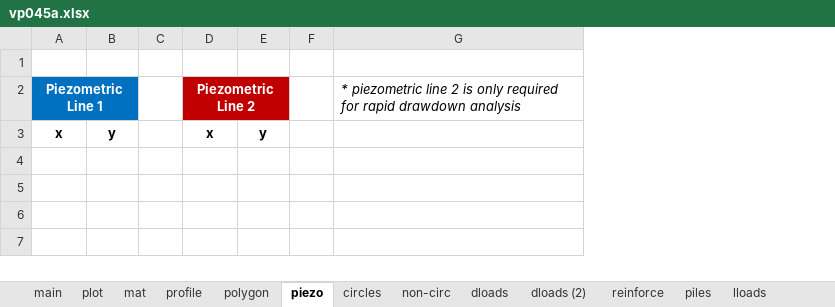
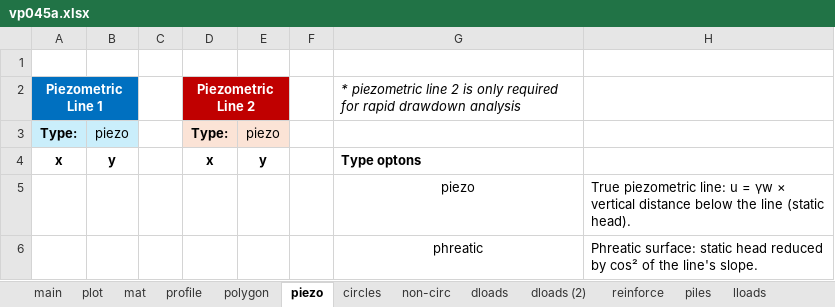
Before and after one commit to njones61/xslope, an Excel workbook: docs/files/rocscience/vp045a.xlsx, sheet piezo, drawn as a sheet; values as stored, in another font and other column widths than the file's, no borders; addresses are those after the commit; the diff names each change by its address in the sheet, - before the commit and + after, or states it on an @@ line.

```diff
--- a/docs/files/rocscience/vp045a.xlsx (sheet piezo)
+++ b/docs/files/rocscience/vp045a.xlsx (sheet piezo)
+column H, empty
+row 3: Type: | piezo |  | Type: | piezo
-G4: (empty)
+G4: Type optons
+row 5:  |  |  |  |  |  | piezo | True piezometric line: u = γw × vertical distance below the line (static head).
+row 6:  |  |  |  |  |  | phreatic | Phreatic surface: static head reduced by cos² of the line's slope.
```
Also changed, not shown: sheet mat, sheet main, charts or pictures, 10 other files.
